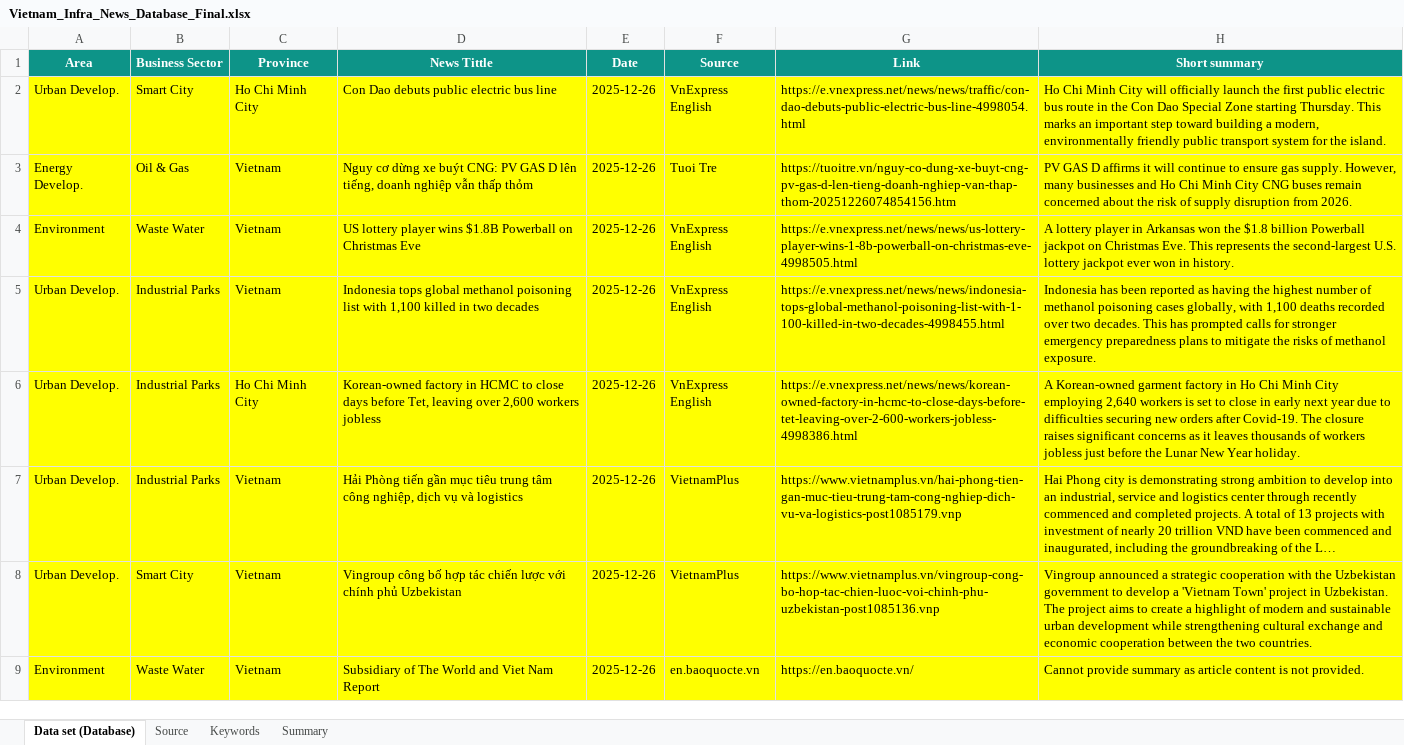
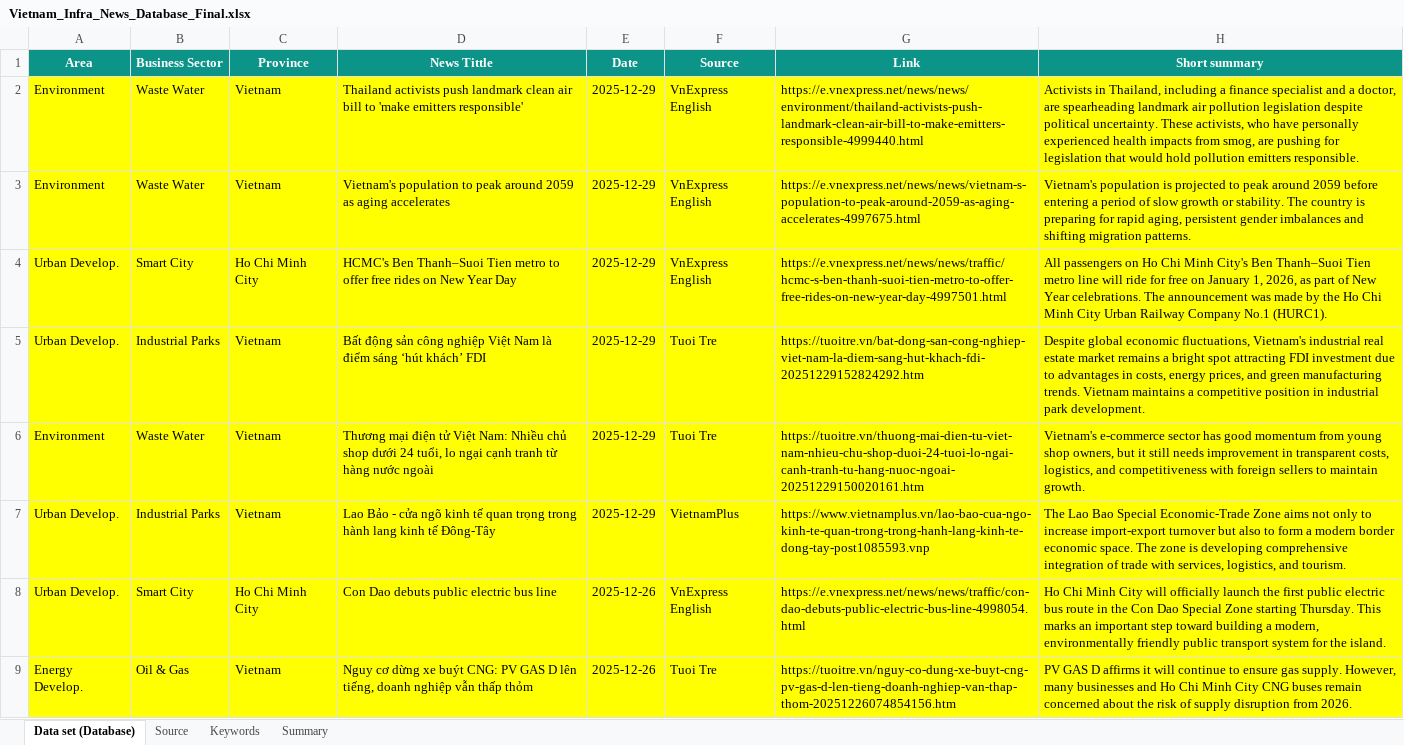
Before and after one commit to hms4792/vietnam-infra-news, an Excel workbook: data/Vietnam_Infra_News_Database_Final.xlsx, sheet Data set (Database), drawn as a sheet; only a part is shown; the shorter side is filled out with more unchanged rows; long unchanged cells end in …; values as stored, in another font and other column widths than the file's, no borders; the diff names each change by its address in the sheet, - before the commit and + after, or states it on an @@ line.

```diff
--- a/data/Vietnam_Infra_News_Database_Final.xlsx (sheet Data set (Database))
+++ b/data/Vietnam_Infra_News_Database_Final.xlsx (sheet Data set (Database))
+row 2: Environment | Waste Water | Vietnam | Thailand activists push landmark clean air bill to 'make emitters responsible' | 2025-12-29 | VnExpress English | https://e.vnexpress.net/news/news/environment/thailand-activists-push-landmark-clean-air-bill-to-make-emitters-responsible-4999440.html | Activists in Thailand, including a finance specialist and a doctor, are spearheading landmark air pollution legislation despite political uncertainty. These activists, who have personally experienced health impacts from smog, are pushing for legislation that would hold pollution emitters responsible.
+row 3: Environment | Waste Water | Vietnam | Vietnam's population to peak around 2059 as aging accelerates | 2025-12-29 | VnExpress English | https://e.vnexpress.net/news/news/vietnam-s-population-to-peak-around-2059-as-aging-accelerates-4997675.html | Vietnam's population is projected to peak around 2059 before entering a period of slow growth or stability. The country is preparing for rapid aging, persistent gender imbalances and shifting migration patterns.
+row 4: Urban Develop. | Smart City | Ho Chi Minh City | HCMC's Ben Thanh–Suoi Tien metro to offer free rides on New Year Day | 2025-12-29 | VnExpress English | https://e.vnexpress.net/news/news/traffic/hcmc-s-ben-thanh-suoi-tien-metro-to-offer-free-rides-on-new-year-day-4997501.html | All passengers on Ho Chi Minh City's Ben Thanh–Suoi Tien metro line will ride for free on January 1, 2026, as part of New Year celebrations. The announcement was made by the Ho Chi Minh City Urban Railway Company No.1 (HURC1).
+row 5: Urban Develop. | Industrial Parks | Vietnam | Bất động sản công nghiệp Việt Nam là điểm sáng ‘hút khách’ FDI | 2025-12-29 | Tuoi Tre | https://tuoitre.vn/bat-dong-san-cong-nghiep-viet-nam-la-diem-sang-hut-khach-fdi-20251229152824292.htm | Despite global economic fluctuations, Vietnam's industrial real estate market remains a bright spot attracting FDI investment due to advantages in costs, energy prices, and green manufacturing trends. Vietnam maintains a competitive position in industrial park development.
+row 6: Environment | Waste Water | Vietnam | Thương mại điện tử Việt Nam: Nhiều chủ shop dưới 24 tuổi, lo ngại cạnh tranh từ hàng nước ngoài | 2025-12-29 | Tuoi Tre | https://tuoitre.vn/thuong-mai-dien-tu-viet-nam-nhieu-chu-shop-duoi-24-tuoi-lo-ngai-canh-tranh-tu-hang-nuoc-ngoai-20251229150020161.htm | Vietnam's e-commerce sector has good momentum from young shop owners, but it still needs improvement in transparent costs, logistics, and competitiveness with foreign sellers to maintain growth.
+row 7: Urban Develop. | Industrial Parks | Vietnam | Lao Bảo - cửa ngõ kinh tế quan trọng trong hành lang kinh tế Đông-Tây | 2025-12-29 | VietnamPlus | https://www.vietnamplus.vn/lao-bao-cua-ngo-kinh-te-quan-trong-trong-hanh-lang-kinh-te-dong-tay-post1085593.vnp | The Lao Bao Special Economic-Trade Zone aims not only to increase import-export turnover but also to form a modern border economic space. The zone is developing comprehensive integration of trade with services, logistics, and tourism.
```
Also changed, not shown: sheet Summary.
